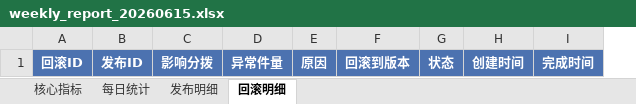
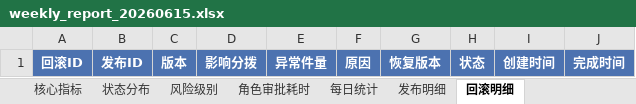
Before and after one commit to Idol993/d011, an Excel workbook: reports/weekly_report_20260615.xlsx, sheet 回滚明细, drawn as a sheet; values as stored, in another font and other column widths than the file's, no borders; removed rows and columns are numbered as before the commit, all else as after; the diff names each change by its address in the sheet, - before the commit and + after, or states it on an @@ line.

```diff
--- a/reports/weekly_report_20260615.xlsx (sheet 回滚明细)
+++ b/reports/weekly_report_20260615.xlsx (sheet 回滚明细)
+sheet tab: 状态分布
+sheet tab: 风险级别
+sheet tab: 角色审批耗时
+column C, row 1: 版本
-column F, row 1: 回滚到版本
+column G, row 1: 恢复版本
```
Also changed, not shown: sheet 发布明细, sheet 核心指标, sheet 每日统计, 15 other files.
